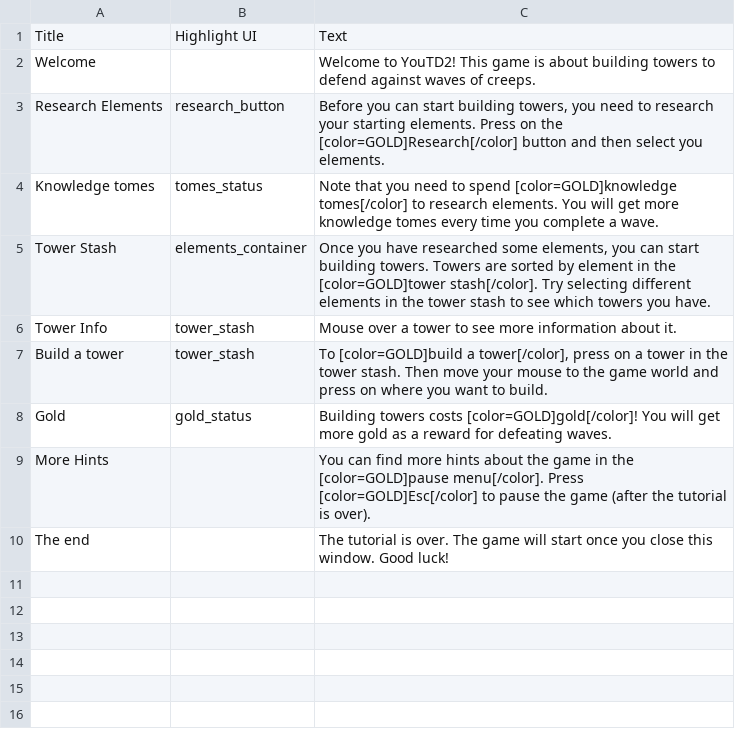
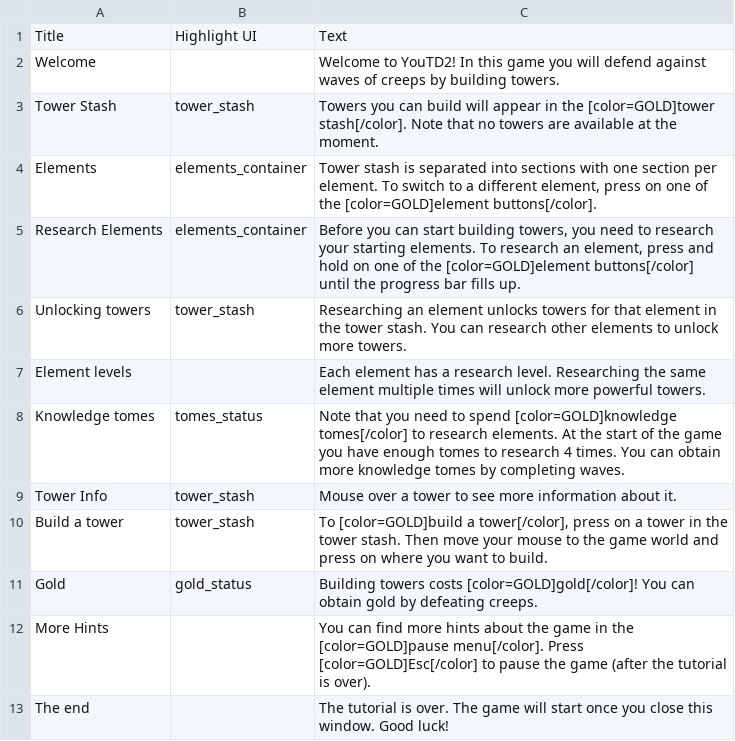
Before and after one commit to Praytic/youtd2, a CSV file: Data/tutorial_build.csv, drawn as a sheet.

```diff
--- a/Data/tutorial_build.csv
+++ b/Data/tutorial_build.csv
@@ -1,9 +1,12 @@
 Title,Highlight UI,Text
-"Welcome",,"Welcome to YouTD2! This game is about building towers to defend against waves of creeps."
-"Research Elements","research_button","Before you can start building towers, you need to research your starting elements. Press on the [color=GOLD]Research[/color] button and then select you elements."
-"Knowledge tomes","tomes_status","Note that you need to spend [color=GOLD]knowledge tomes[/color] to research elements. You will get more knowledge tomes every time you complete a wave."
-"Tower Stash","elements_container","Once you have researched some elements, you can start building towers. Towers are sorted by element in the [color=GOLD]tower stash[/color]. Try selecting different elements in the tower stash to see which towers you have."
+"Welcome",,"Welcome to YouTD2! In this game you will defend against waves of creeps by building towers."
+"Tower Stash","tower_stash","Towers you can build will appear in the [color=GOLD]tower stash[/color]. Note that no towers are available at the moment."
+"Elements","elements_container","Tower stash is separated into sections with one section per element. To switch to a different element, press on one of the [color=GOLD]element buttons[/color]."
+"Research Elements","elements_container","Before you can start building towers, you need to research your starting elements. To research an element, press and hold on one of the [color=GOLD]element buttons[/color] until the progress bar fills up."
+"Unlocking towers","tower_stash","Researching an element unlocks towers for that element in the tower stash. You can research other elements to unlock more towers."
+"Element levels",,"Each element has a research level. Researching the same element multiple times will unlock more powerful towers."
+"Knowledge tomes","tomes_status","Note that you need to spend [color=GOLD]knowledge tomes[/color] to research elements. At the start of the game you have enough tomes to research 4 times. You can obtain more knowledge tomes by completing waves."
 "Tower Info","tower_stash","Mouse over a tower to see more information about it."
 "Build a tower","tower_stash","To [color=GOLD]build a tower[/color], press on a tower in the tower stash. Then move your mouse to the game world and press on where you want to build."
-"Gold","gold_status","Building towers costs [color=GOLD]gold[/color]! You will get more gold as a reward for defeating waves."
+"Gold","gold_status","Building towers costs [color=GOLD]gold[/color]! You can obtain gold by defeating creeps."
 "More Hints",,"You can find more hints about the game in the [color=GOLD]pause menu[/color]. Press [color=GOLD]Esc[/color] to pause the game (after the tutorial is over)."
```
Also changed, not shown: Data/tutorial_random.csv.
